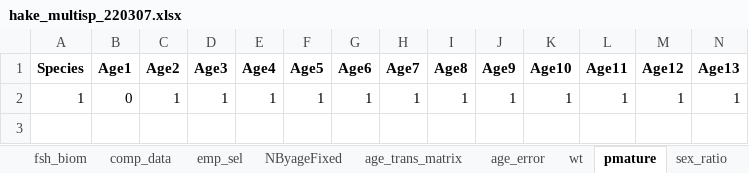
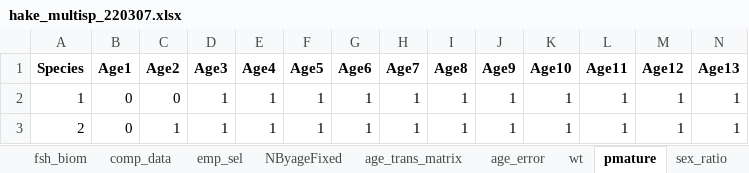
Before and after one commit to sowasser/hake-CEATTLE, an Excel workbook: data/hake_multisp_220307.xlsx, sheet pmature, drawn as a sheet; only a part is shown; values as stored, in another font and other column widths than the file's, no borders; rows hold the shown columns only; the diff names each change by its address in the sheet, - before the commit and + after, or states it on an @@ line.

```diff
--- a/data/hake_multisp_220307.xlsx (sheet pmature)
+++ b/data/hake_multisp_220307.xlsx (sheet pmature)
-C2: 1
+C2: 0
+row 3: 2 | 0 | 1 | 1 | 1 | 1 | 1 | 1 | 1 | 1 | 1 | 1 | 1 | 1
```
Also changed, not shown: sheet srv_biom, sheet fleet_control, sheet control.
